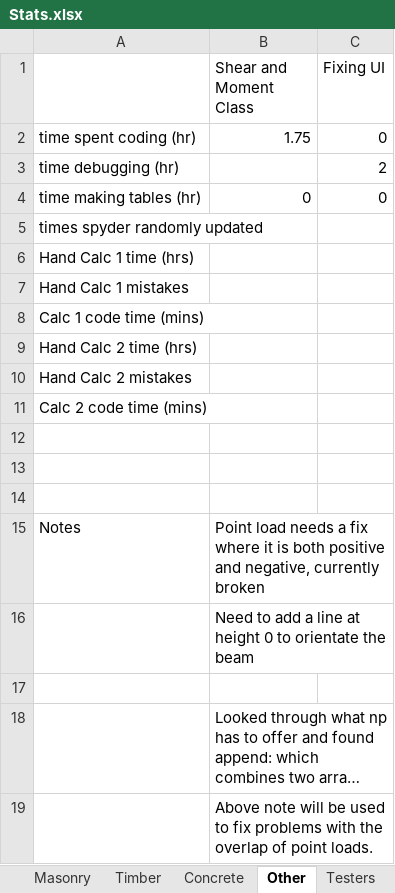
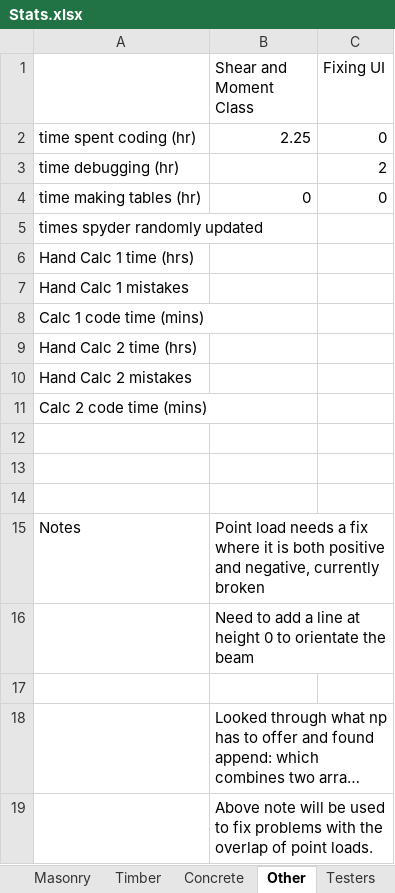
Before and after one commit to Mrocha711/Senior-Project-Code, an Excel workbook: Stats.xlsx, sheet Other, drawn as a sheet; long unchanged cells end in …; values as stored, in another font and other column widths than the file's, no borders; the diff names each change by its address in the sheet, - before the commit and + after, or states it on an @@ line.

Commit message:
Working on getting shear to work with new x line of beam, still not working

```diff
--- a/Stats.xlsx (sheet Other)
+++ b/Stats.xlsx (sheet Other)
-B2 (Shear and Moment Class): 1.75
+B2 (Shear and Moment Class): 2.25
```
Also changed, not shown: 1 other file.
